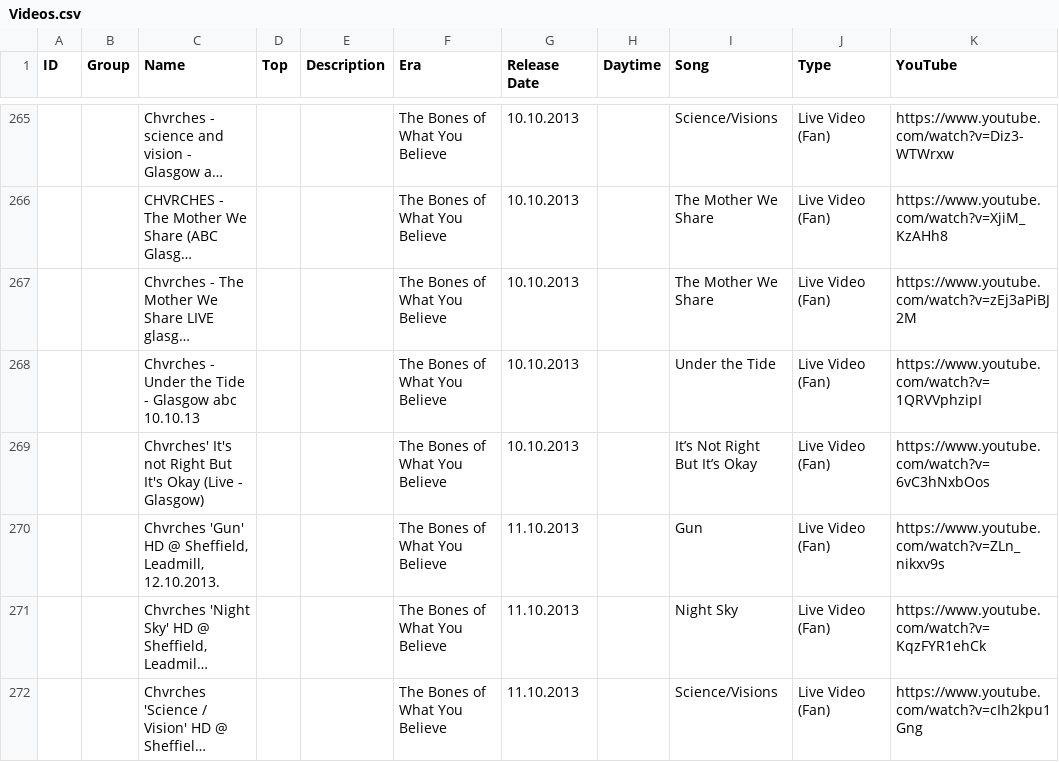
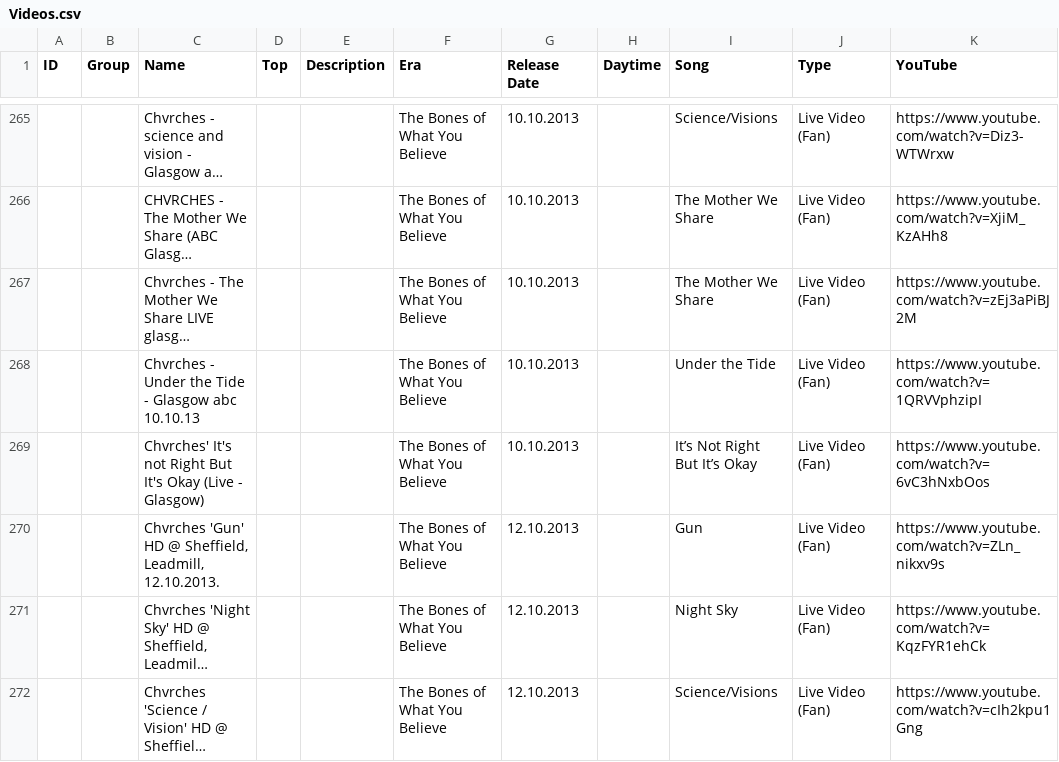
Before and after one commit to jriemsch/the-bones-db, a CSV file: tables/Videos.csv, drawn as a sheet; only a part is shown, gaps mark what is left out; long unchanged cells end in …; the diff covers the shown part only; the diff names each change by its address in the sheet, - before the commit and + after, or states it on an @@ line.

```diff
--- a/tables/Videos.csv
+++ b/tables/Videos.csv
-G270:G272 (Release Date): 11.10.2013
+G270:G272 (Release Date): 12.10.2013
```
Also changed, not shown: 2 added rows, 1 removed row and 14 edited cells elsewhere in this file, tables/Concerts.csv, tables/Releases.csv, 9 other files.
